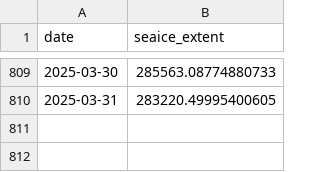
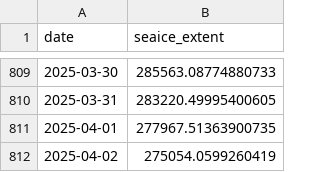
Before and after one commit to polarwatch/alaska-seaice, a CSV file: data/nrt_extent_NorthernBering.csv, drawn as a sheet; only a part is shown, gaps mark what is left out.

Commit message:
Update CSV data

```diff
--- a/data/nrt_extent_NorthernBering.csv
+++ b/data/nrt_extent_NorthernBering.csv
@@ -810 +810,3 @@ date,seaice_extent
 2025-03-31,283220.49995400605
+2025-04-01,277967.51363900735
+2025-04-02,275054.0599260419
```
Also changed, not shown: data/nrt_extent_AlaskanArctic.csv, data/nrt_extent_EasternBering.csv, 1 other file.
